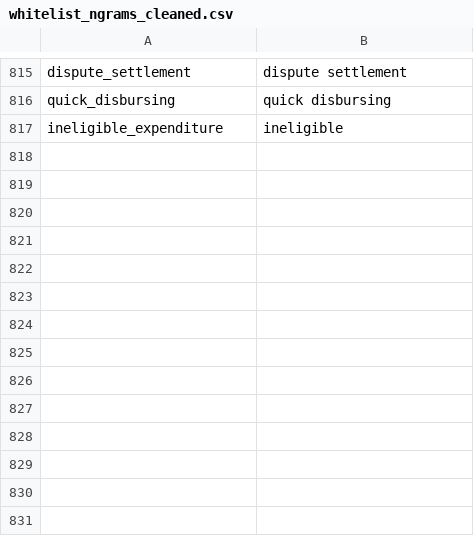
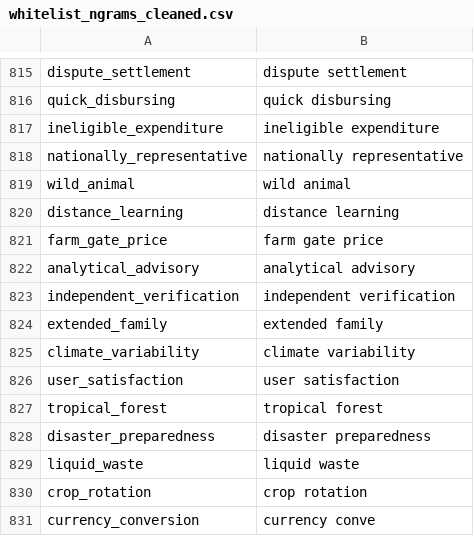
Before and after one commit to Matheusoz/el-processing-tools-wb, a CSV file: data/whitelists/whitelists/whitelist_ngrams_cleaned.csv, drawn as a sheet; only a part is shown, gaps mark what is left out.

```diff
--- a/data/whitelists/whitelists/whitelist_ngrams_cleaned.csv
+++ b/data/whitelists/whitelists/whitelist_ngrams_cleaned.csv
@@ -816,2 +816,16 @@ dispute_settlement,dispute settlement
 quick_disbursing,quick disbursing
-ineligible_expenditure,ineligible
+ineligible_expenditure,ineligible expenditure
+nationally_representative,nationally representative
+wild_animal,wild animal
+distance_learning,distance learning
+farm_gate_price,farm gate price
+analytical_advisory,analytical advisory
+independent_verification,independent verification
+extended_family,extended family
+climate_variability,climate variability
+user_satisfaction,user satisfaction
+tropical_forest,tropical forest
+disaster_preparedness,disaster preparedness
+liquid_waste,liquid waste
+crop_rotation,crop rotation
+currency_conversion,currency conve
```
